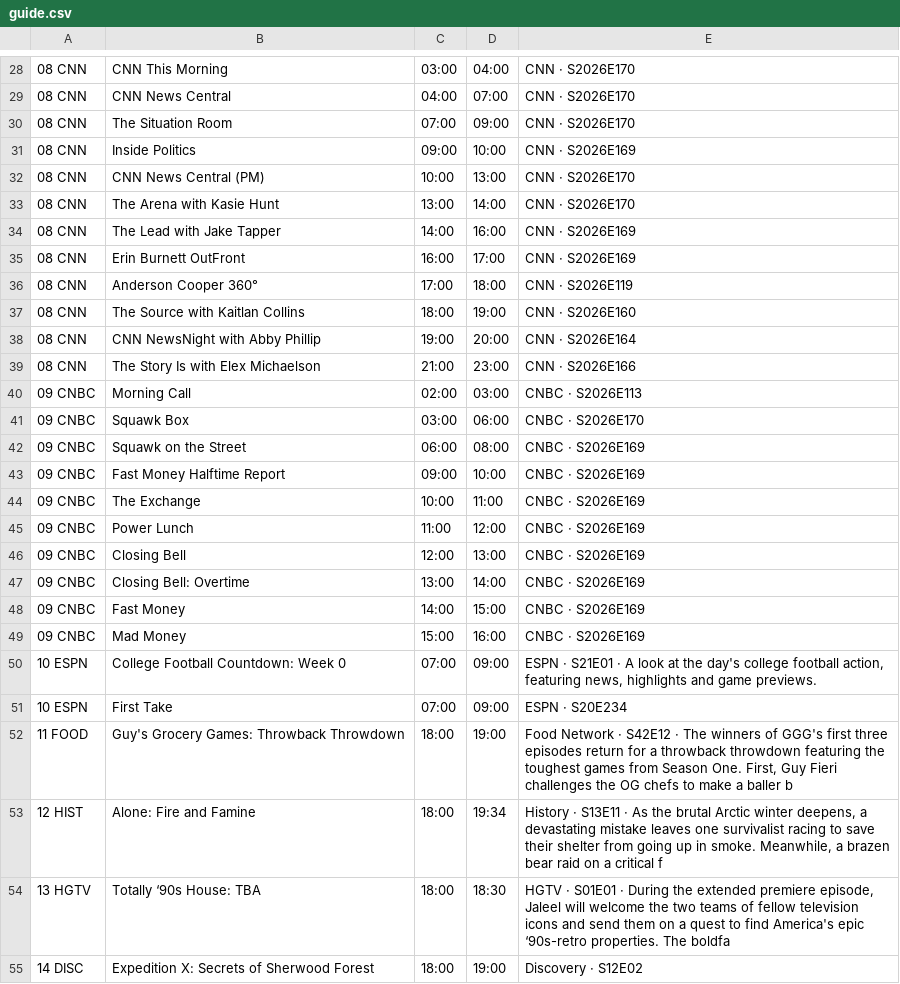
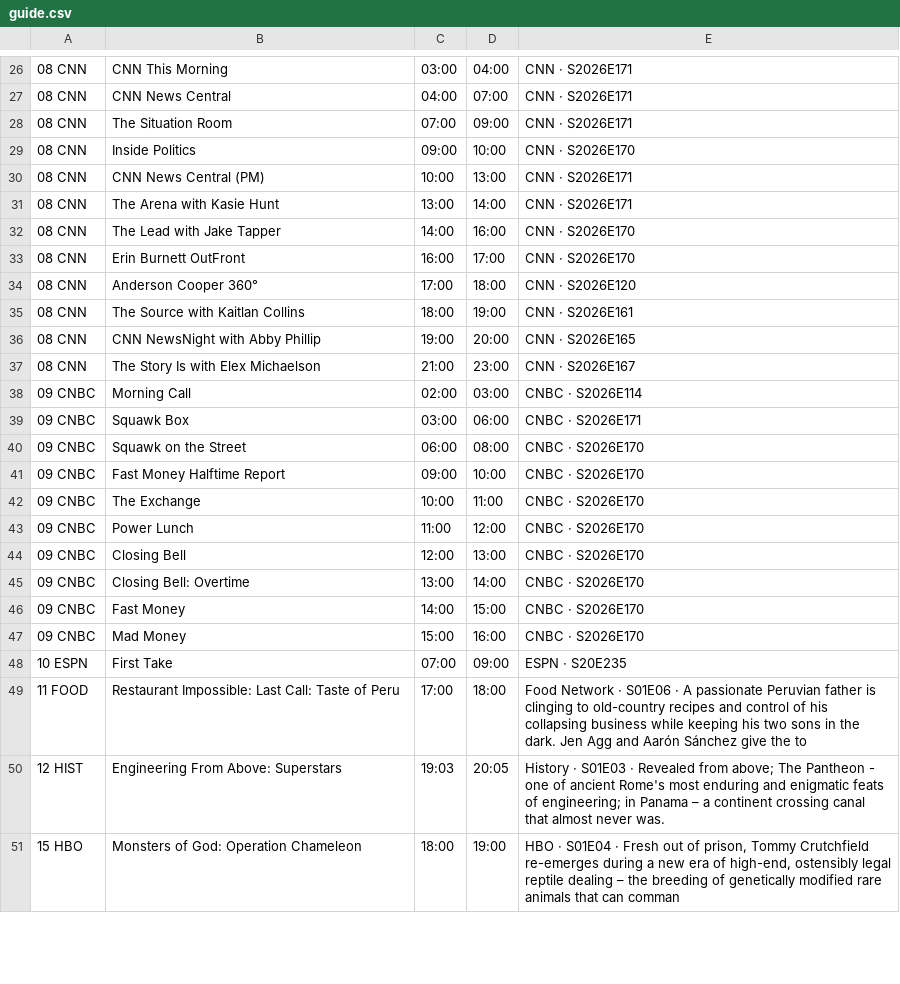
Before and after one commit to jvmisxn/jmo-visualizers, a CSV file: tv-guide/guide.csv, drawn as a sheet; only a part is shown, gaps mark what is left out; removed rows and columns are numbered as before the commit, all else as after; the diff covers the shown part only; the diff names each change by its address in the sheet, - before the commit and + after, or states it on an @@ line.

```diff
--- a/tv-guide/guide.csv
+++ b/tv-guide/guide.csv
-E26:E28: CNN · S2026E170
+E26:E28: CNN · S2026E171
-E29: CNN · S2026E169
+E29: CNN · S2026E170
-E30:E31: CNN · S2026E170
+E30:E31: CNN · S2026E171
-E32:E33: CNN · S2026E169
+E32:E33: CNN · S2026E170
-E34: CNN · S2026E119
+E34: CNN · S2026E120
-E35: CNN · S2026E160
+E35: CNN · S2026E161
-E36: CNN · S2026E164
+E36: CNN · S2026E165
-E37: CNN · S2026E166
+E37: CNN · S2026E167
-E38: CNBC · S2026E113
+E38: CNBC · S2026E114
-E39: CNBC · S2026E170
+E39: CNBC · S2026E171
-E40:E47: CNBC · S2026E169
+E40:E47: CNBC · S2026E170
-row 50: 10 ESPN | College Football Countdown: Week 0 | 07:00 | 09:00 | ESPN · S21E01 · A look at the day's college football action, featuring news, highlights and game previews.
-E48: ESPN · S20E234
+E48: ESPN · S20E235
+row 49: 11 FOOD | Restaurant Impossible: Last Call: Taste of Peru | 17:00 | 18:00 | Food Network · S01E06 · A passionate Peruvian father is clinging to old-country recipes and control of his collapsing business while keeping his two sons in the dark. Jen Agg and Aarón Sánchez give the to
+row 50: 12 HIST | Engineering From Above: Superstars | 19:03 | 20:05 | History · S01E03 · Revealed from above; The Pantheon - one of ancient Rome's most enduring and enigmatic feats of engineering; in Panama – a continent crossing canal that almost never was.
-A51: 11 FOOD
+A51: 15 HBO
-B51: Guy's Grocery Games: Throwback Throwdown
+B51: Monsters of God: Operation Chameleon
-E51: Food Network · S42E12 · The winners of GGG's first three episodes return for a throwback throwdown featuring the toughest games from Season One. First, Guy Fieri challenges the OG chefs to make a baller b
+E51: HBO · S01E04 · Fresh out of prison, Tommy Crutchfield re-emerges during a new era of high-end, ostensibly legal reptile dealing – the breeding of genetically modified rare animals that can comman
-row 53: 12 HIST | Alone: Fire and Famine | 18:00 | 19:34 | History · S13E11 · As the brutal Arctic winter deepens, a devastating mistake leaves one survivalist racing to save their shelter from going up in smoke. Meanwhile, a brazen bear raid on a critical f
-row 54: 13 HGTV | Totally ‘90s House: TBA | 18:00 | 18:30 | HGTV · S01E01 · During the extended premiere episode, Jaleel will welcome the two teams of fellow television icons and send them on a quest to find America's epic ‘90s-retro properties. The boldfa
-row 55: 14 DISC | Expedition X: Secrets of Sherwood Forest | 18:00 | 19:00 | Discovery · S12E02
```
Also changed, not shown: 1 added row, 4 removed rows and 30 edited cells elsewhere in this file.
